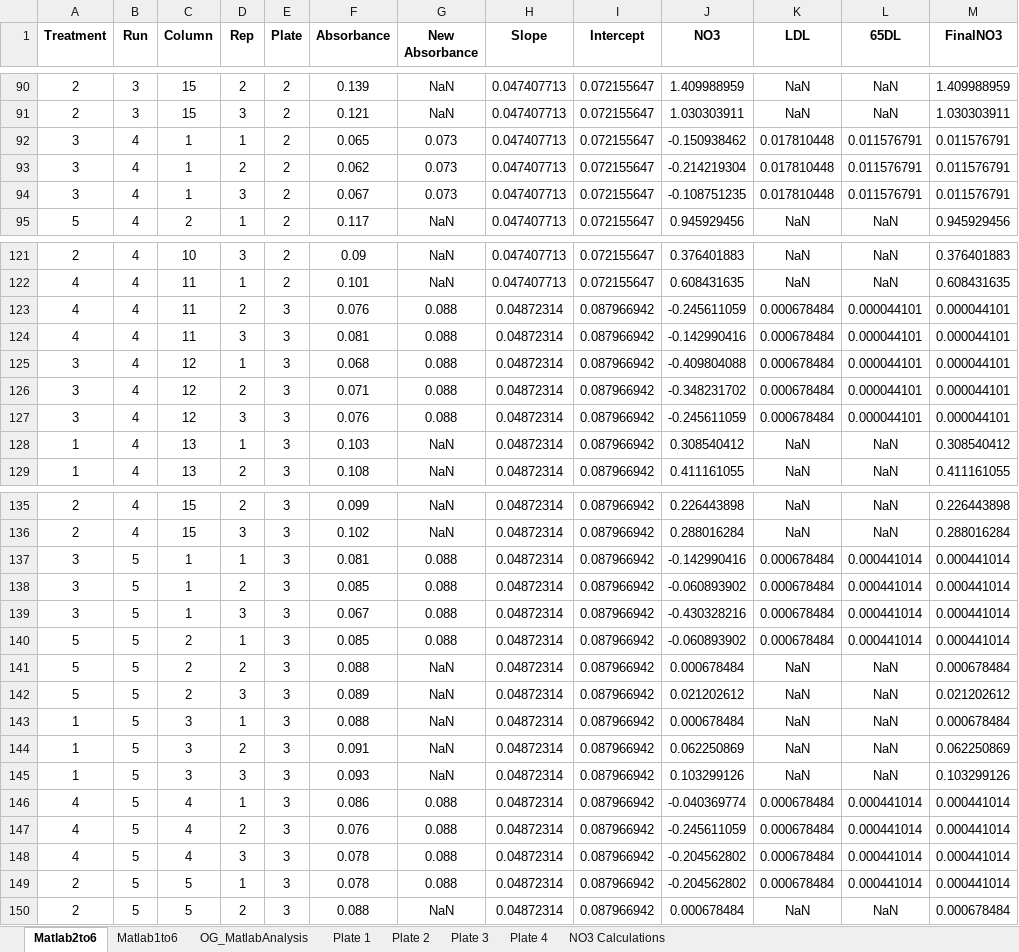
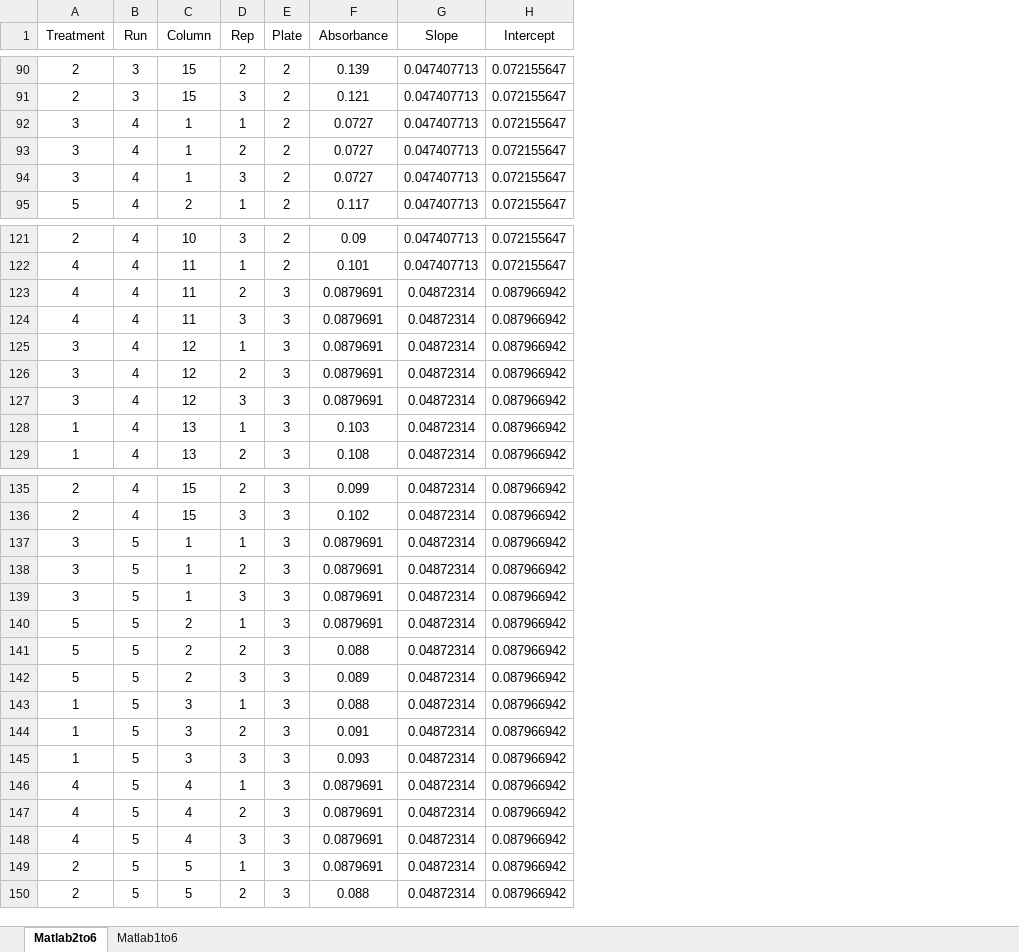
Before and after one commit to dallasmwilliams/technosolraingarden, an Excel workbook: Nitrate_Analysis_clean.xlsx, sheet Matlab2to6, drawn as a sheet; only a part is shown, gaps mark what is left out; values as stored, in another font and other column widths than the file's, no borders; removed rows and columns are numbered as before the commit, all else as after; the diff covers the shown part only; the diff names each change by its address in the sheet, - before the commit and + after, or states it on an @@ line.

```diff
--- a/Nitrate_Analysis_clean.xlsx (sheet Matlab2to6)
+++ b/Nitrate_Analysis_clean.xlsx (sheet Matlab2to6)
-sheet tab: OG_MatlabAnalysis
-sheet tab: Plate 1
-sheet tab: Plate 2
-sheet tab: Plate 3
-sheet tab: Plate 4
-sheet tab: NO3 Calculations
-column G (New Absorbance), rows 90-95: NaN | NaN | 0.073 | 0.073 | 0.073 | NaN; rows 121-129: NaN | NaN | 0.088 | 0.088 | 0.088 | 0.088 | 0.088 | NaN | NaN; rows 135-150: NaN | NaN | 0.088 | 0.088 | 0.088 | 0.088 | NaN | NaN | NaN | NaN | NaN | 0.088 | 0.088 | 0.088 | 0.088 | NaN
-column J (NO3), rows 90-95: 1.409988959 | 1.030303911 | -0.150938462 | -0.214219304 | -0.108751235 | 0.945929456; rows 121-129: 0.376401883 | 0.608431635 | -0.245611059 | -0.142990416 | -0.409804088 | -0.348231702 | -0.245611059 | 0.308540412 | 0.411161055; rows 135-150: 0.226443898 | 0.288016284 | -0.142990416 | -0.060893902 | -0.430328216 | -0.060893902 | 0.000678484 | 0.021202612 | 0.000678484 | 0.062250869 | 0.103299126 | -0.040369774 | -0.245611059 | -0.204562802 | -0.204562802 | 0.000678484
-column K (LDL), rows 90-95: NaN | NaN | 0.017810448 | 0.017810448 | 0.017810448 | NaN; rows 121-129: NaN | NaN | 0.000678484 | 0.000678484 | 0.000678484 | 0.000678484 | 0.000678484 | NaN | NaN; rows 135-150: NaN | NaN | 0.000678484 | 0.000678484 | 0.000678484 | 0.000678484 | NaN | NaN | NaN | NaN | NaN | 0.000678484 | 0.000678484 | 0.000678484 | 0.000678484 | NaN
-column L (65DL), rows 90-95: NaN | NaN | 0.011576791 | 0.011576791 | 0.011576791 | NaN; rows 121-129: NaN | NaN | 0.000044101 | 0.000044101 | 0.000044101 | 0.000044101 | 0.000044101 | NaN | NaN; rows 135-150: NaN | NaN | 0.000441014 | 0.000441014 | 0.000441014 | 0.000441014 | NaN | NaN | NaN | NaN | NaN | 0.000441014 | 0.000441014 | 0.000441014 | 0.000441014 | NaN
-column M (FinalNO3), rows 90-95: 1.409988959 | 1.030303911 | 0.011576791 | 0.011576791 | 0.011576791 | 0.945929456; rows 121-129: 0.376401883 | 0.608431635 | 0.000044101 | 0.000044101 | 0.000044101 | 0.000044101 | 0.000044101 | 0.308540412 | 0.411161055; rows 135-150: 0.226443898 | 0.288016284 | 0.000441014 | 0.000441014 | 0.000441014 | 0.000441014 | 0.000678484 | 0.021202612 | 0.000678484 | 0.062250869 | 0.103299126 | 0.000441014 | 0.000441014 | 0.000441014 | 0.000441014 | 0.000678484
-A1:F1 bold: on
+A1:F1 bold: off
-G1:H1 bold: on
+G1:H1 bold: off
-F92 (Absorbance): 0.065
+F92 (Absorbance): 0.0727
-F93 (Absorbance): 0.062
+F93 (Absorbance): 0.0727
-F94 (Absorbance): 0.067
+F94 (Absorbance): 0.0727
-F123 (Absorbance): 0.076
+F123 (Absorbance): 0.0879691
-F124 (Absorbance): 0.081
+F124 (Absorbance): 0.0879691
-F125 (Absorbance): 0.068
+F125 (Absorbance): 0.0879691
-F126 (Absorbance): 0.071
+F126 (Absorbance): 0.0879691
-F127 (Absorbance): 0.076
+F127 (Absorbance): 0.0879691
-F137 (Absorbance): 0.081
+F137 (Absorbance): 0.0879691
-F138 (Absorbance): 0.085
+F138 (Absorbance): 0.0879691
-F139 (Absorbance): 0.067
+F139 (Absorbance): 0.0879691
-F140 (Absorbance): 0.085
+F140 (Absorbance): 0.0879691
-F146 (Absorbance): 0.086
+F146 (Absorbance): 0.0879691
-F147 (Absorbance): 0.076
+F147 (Absorbance): 0.0879691
-F148:F149 (Absorbance): 0.078
+F148:F149 (Absorbance): 0.0879691
```
Also changed, not shown: 41 edited cells elsewhere in this sheet, sheet Matlab1to6, charts or pictures, Ammonium_Analysis565_clean.xlsx, ICP_Results_clean.xlsx, 1 other file.
